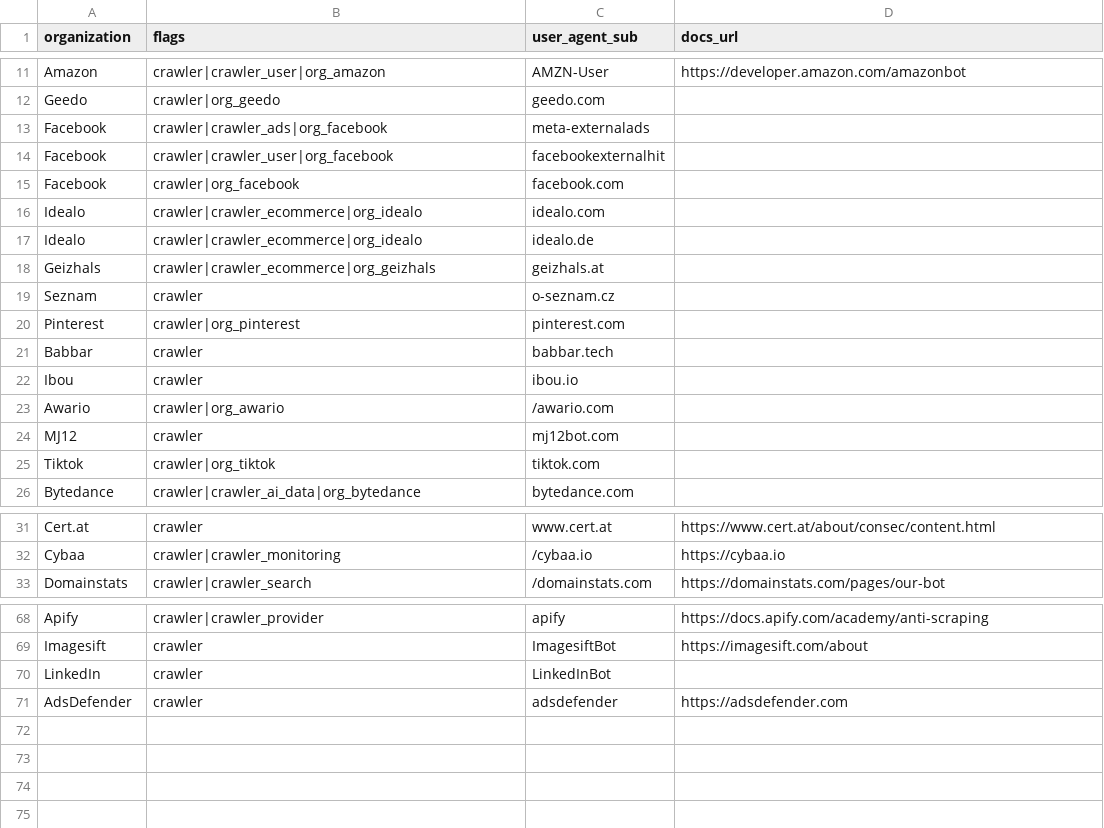
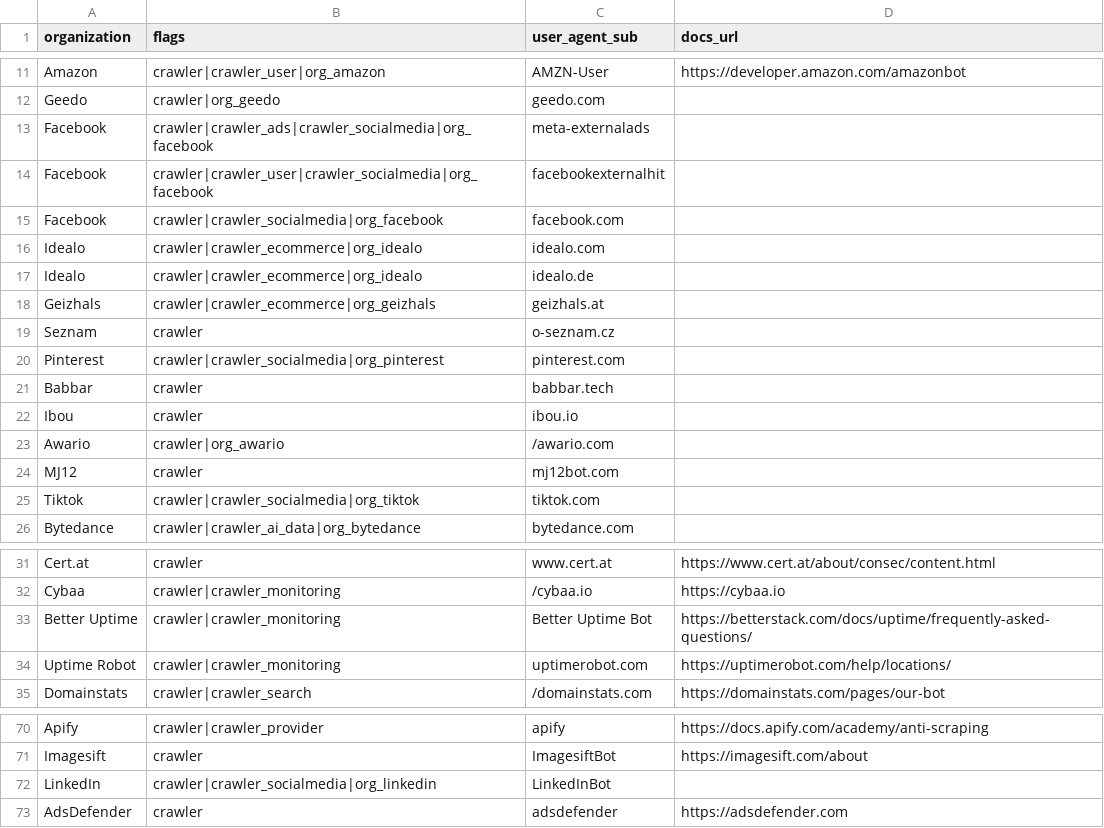
Before and after one commit to Kevin-Prichard/open-bot-list, a CSV file: user_agent/crawler.csv, drawn as a sheet; only a part is shown, gaps mark what is left out.

Commit message:
update user-agents

```diff
--- a/user_agent/crawler.csv
+++ b/user_agent/crawler.csv
@@ -12,5 +12,5 @@ Amazon,crawler|crawler_user|org_amazon,AMZN-User,https://developer.amazon.com/am
 Geedo,crawler|org_geedo,geedo.com,
-Facebook,crawler|crawler_ads|org_facebook,meta-externalads,
-Facebook,crawler|crawler_user|org_facebook,facebookexternalhit,
-Facebook,crawler|org_facebook,facebook.com,
+Facebook,crawler|crawler_ads|crawler_socialmedia|org_facebook,meta-externalads,
+Facebook,crawler|crawler_user|crawler_socialmedia|org_facebook,facebookexternalhit,
+Facebook,crawler|crawler_socialmedia|org_facebook,facebook.com,
 Idealo,crawler|crawler_ecommerce|org_idealo,idealo.com,
@@ -19,3 +19,3 @@ Geizhals,crawler|crawler_ecommerce|org_geizhals,geizhals.at,
 Seznam,crawler,o-seznam.cz,
-Pinterest,crawler|org_pinterest,pinterest.com,
+Pinterest,crawler|crawler_socialmedia|org_pinterest,pinterest.com,
 Babbar,crawler,babbar.tech,
@@ -24,3 +24,3 @@ Awario,crawler|org_awario,/awario.com,
 MJ12,crawler,mj12bot.com,
-Tiktok,crawler|org_tiktok,tiktok.com,
+Tiktok,crawler|crawler_socialmedia|org_tiktok,tiktok.com,
 Bytedance,crawler|crawler_ai_data|org_bytedance,bytedance.com,
@@ -32,2 +32,4 @@ Cert.at,crawler,www.cert.at,https://www.cert.at/about/consec/content.html
 Cybaa,crawler|crawler_monitoring,/cybaa.io,https://cybaa.io
+Better Uptime,crawler|crawler_monitoring,Better Uptime Bot,https://betterstack.com/docs/uptime/frequently-asked-questions/
+Uptime Robot,crawler|crawler_monitoring,uptimerobot.com,https://uptimerobot.com/help/locations/
 Domainstats,crawler|crawler_search,/domainstats.com,https://domainstats.com/pages/our-bot
@@ -69,3 +71,3 @@ Apify,crawler|crawler_provider,apify,https://docs.apify.com/academy/anti-scrapin
 Imagesift,crawler,ImagesiftBot,https://imagesift.com/about
-LinkedIn,crawler,LinkedInBot,
+LinkedIn,crawler|crawler_socialmedia|org_linkedin,LinkedInBot,
 AdsDefender,crawler,adsdefender,https://adsdefender.com
```
Also changed, not shown: user_agent/software.csv, 1 other file.
